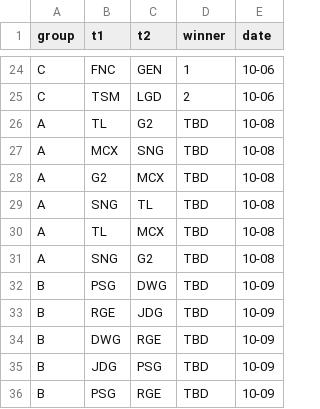
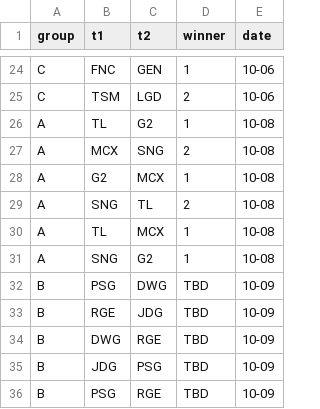
Before and after one commit to K1Z15/worlds-2021, a TSV file: matches.tsv, drawn as a sheet; only a part is shown, gaps mark what is left out.

```diff
--- a/matches.tsv
+++ b/matches.tsv
@@ -25,8 +25,8 @@ C	FNC	GEN	1	10-06
 C	TSM	LGD	2	10-06
-A	TL	G2	TBD	10-08
-A	MCX	SNG	TBD	10-08
-A	G2	MCX	TBD	10-08
-A	SNG	TL	TBD	10-08
-A	TL	MCX	TBD	10-08
-A	SNG	G2	TBD	10-08
+A	TL	G2	1	10-08
+A	MCX	SNG	2	10-08
+A	G2	MCX	1	10-08
+A	SNG	TL	2	10-08
+A	TL	MCX	1	10-08
+A	SNG	G2	1	10-08
 B	PSG	DWG	TBD	10-09
```
Also changed, not shown: 1 other file.
